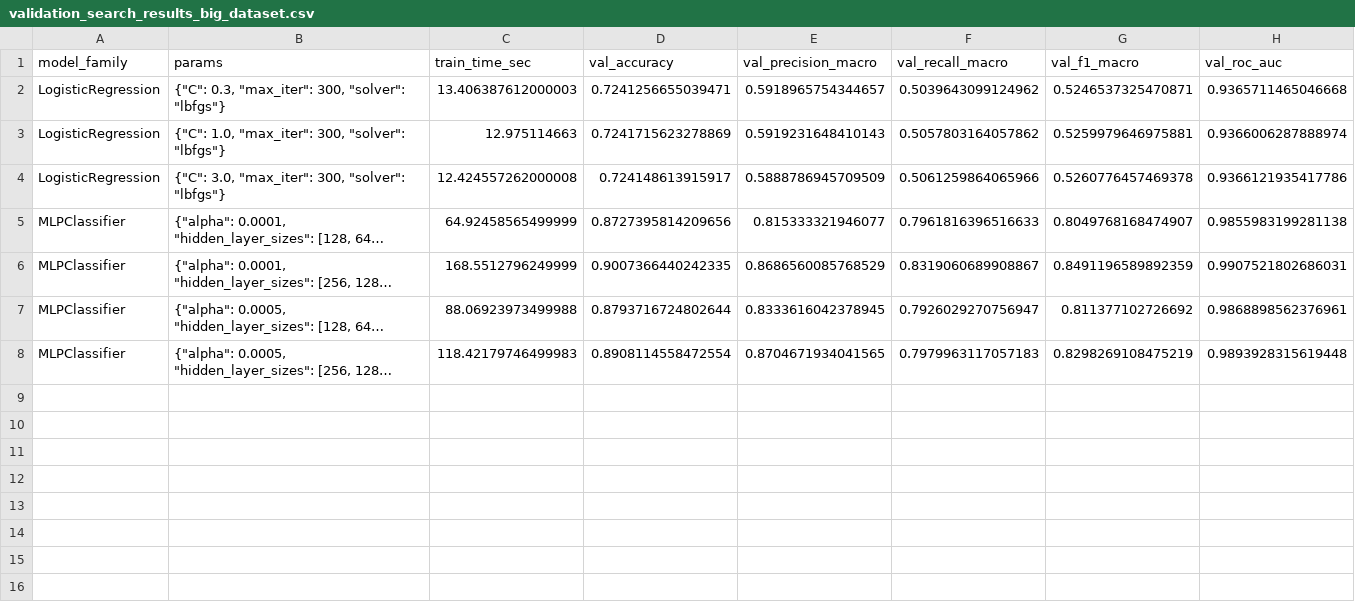
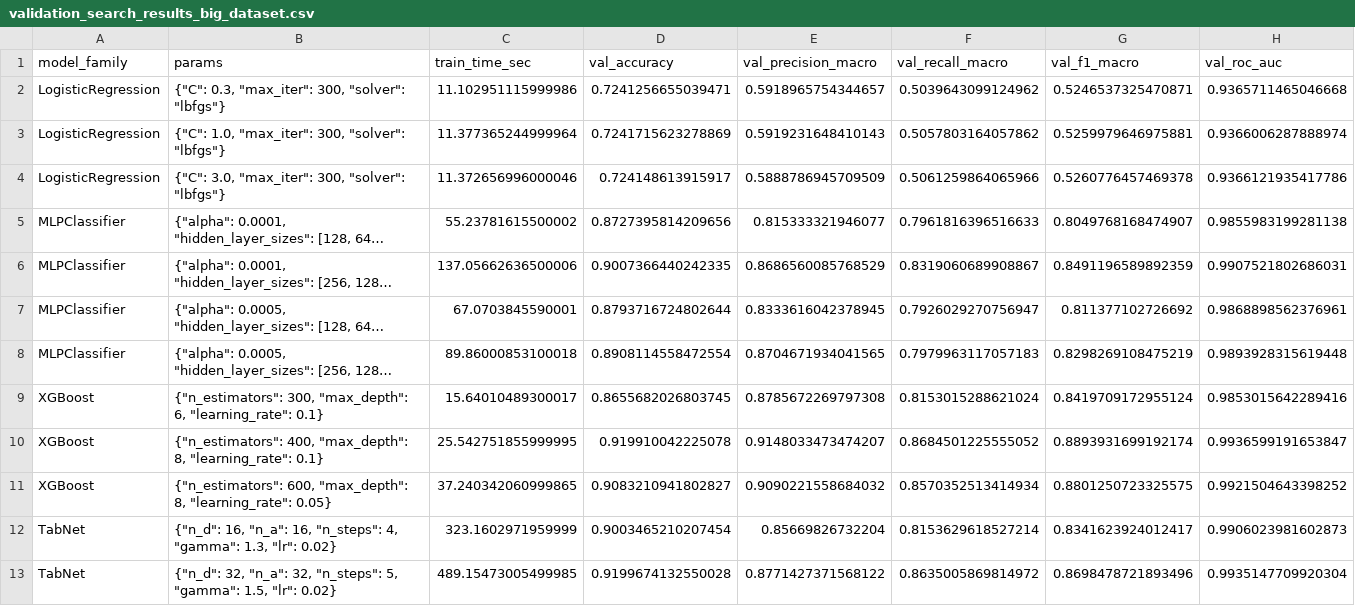
Before and after one commit to haitomnsg/MachineDeepLearningComparison, a CSV file: artifacts/big_dataset/metrics/validation_search_results_big_dataset.csv, drawn as a sheet; long unchanged cells end in …; the diff names each change by its address in the sheet, - before the commit and + after, or states it on an @@ line.

```diff
--- a/artifacts/big_dataset/metrics/validation_search_results_big_dataset.csv
+++ b/artifacts/big_dataset/metrics/validation_search_results_big_dataset.csv
-C2 (train_time_sec): 13.406387612000003
+C2 (train_time_sec): 11.102951115999986
-C3 (train_time_sec): 12.975114663
+C3 (train_time_sec): 11.377365244999964
-C4 (train_time_sec): 12.424557262000008
+C4 (train_time_sec): 11.372656996000046
-C5 (train_time_sec): 64.92458565499999
+C5 (train_time_sec): 55.23781615500002
-C6 (train_time_sec): 168.5512796249999
+C6 (train_time_sec): 137.05662636500006
-C7 (train_time_sec): 88.06923973499988
+C7 (train_time_sec): 67.0703845590001
-C8 (train_time_sec): 118.42179746499983
+C8 (train_time_sec): 89.86000853100018
+row 9: XGBoost | {"n_estimators": 300, "max_depth": 6, "learning_rate": 0.1} | 15.64010489300017 | 0.8655682026803745 | 0.8785672269797308 | 0.8153015288621024 | 0.8419709172955124 | 0.9853015642289416
+row 10: XGBoost | {"n_estimators": 400, "max_depth": 8, "learning_rate": 0.1} | 25.542751855999995 | 0.919910042225078 | 0.9148033473474207 | 0.8684501225555052 | 0.8893931699192174 | 0.9936599191653847
+row 11: XGBoost | {"n_estimators": 600, "max_depth": 8, "learning_rate": 0.05} | 37.240342060999865 | 0.9083210941802827 | 0.9090221558684032 | 0.8570352513414934 | 0.8801250723325575 | 0.9921504643398252
+row 12: TabNet | {"n_d": 16, "n_a": 16, "n_steps": 4, "gamma": 1.3, "lr": 0.02} | 323.1602971959999 | 0.9003465210207454 | 0.85669826732204 | 0.8153629618527214 | 0.8341623924012417 | 0.9906023981602873
+row 13: TabNet | {"n_d": 32, "n_a": 32, "n_steps": 5, "gamma": 1.5, "lr": 0.02} | 489.15473005499985 | 0.9199674132550028 | 0.8771427371568122 | 0.8635005869814972 | 0.8698478721893496 | 0.9935147709920304
```
Also changed, not shown: artifacts/big_dataset/metrics/final_comparison_big_dataset.csv, artifacts/small_dataset/metrics/final_comparison_small_dataset.csv, 13 other files.
